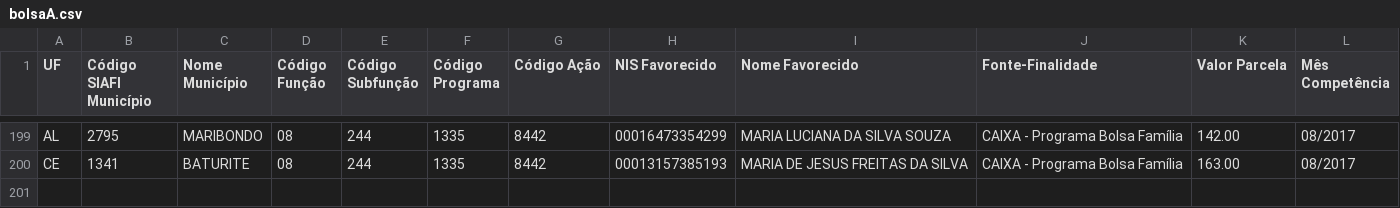
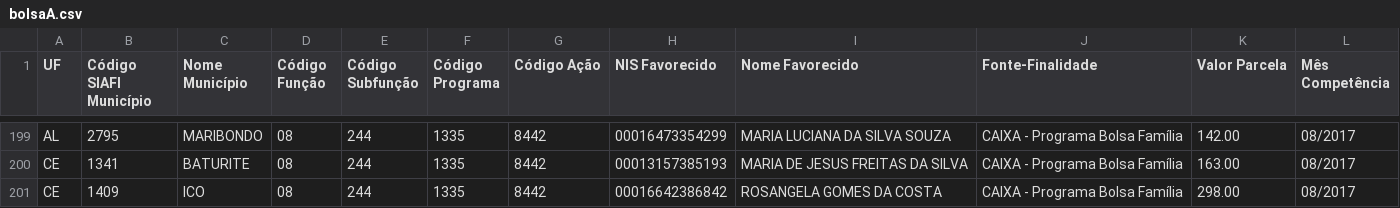
Before and after one commit to fabiancpbm/binarytree, a CSV file: bolsaA.csv, drawn as a sheet; only a part is shown, gaps mark what is left out; the diff names each change by its address in the sheet, - before the commit and + after, or states it on an @@ line.

```diff
--- a/bolsaA.csv
+++ b/bolsaA.csv
+row 201: CE | 1409 | ICO | 08 | 244 | 1335 | 8442 | 00016642386842 | ROSANGELA GOMES DA COSTA | CAIXA - Programa Bolsa Família | 298.00 | 08/2017
```
Also changed, not shown: bolsaB.csv, 2 other files.
